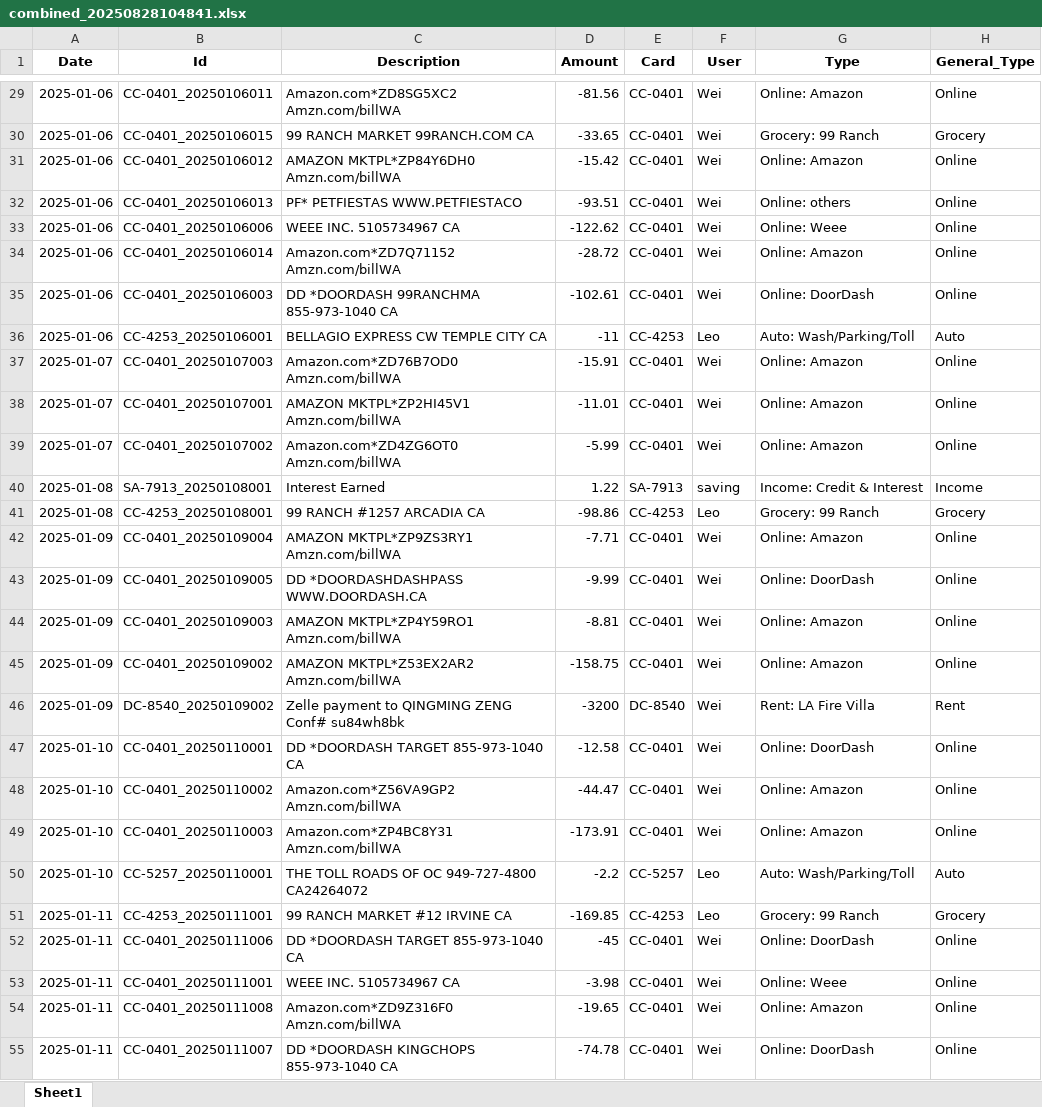
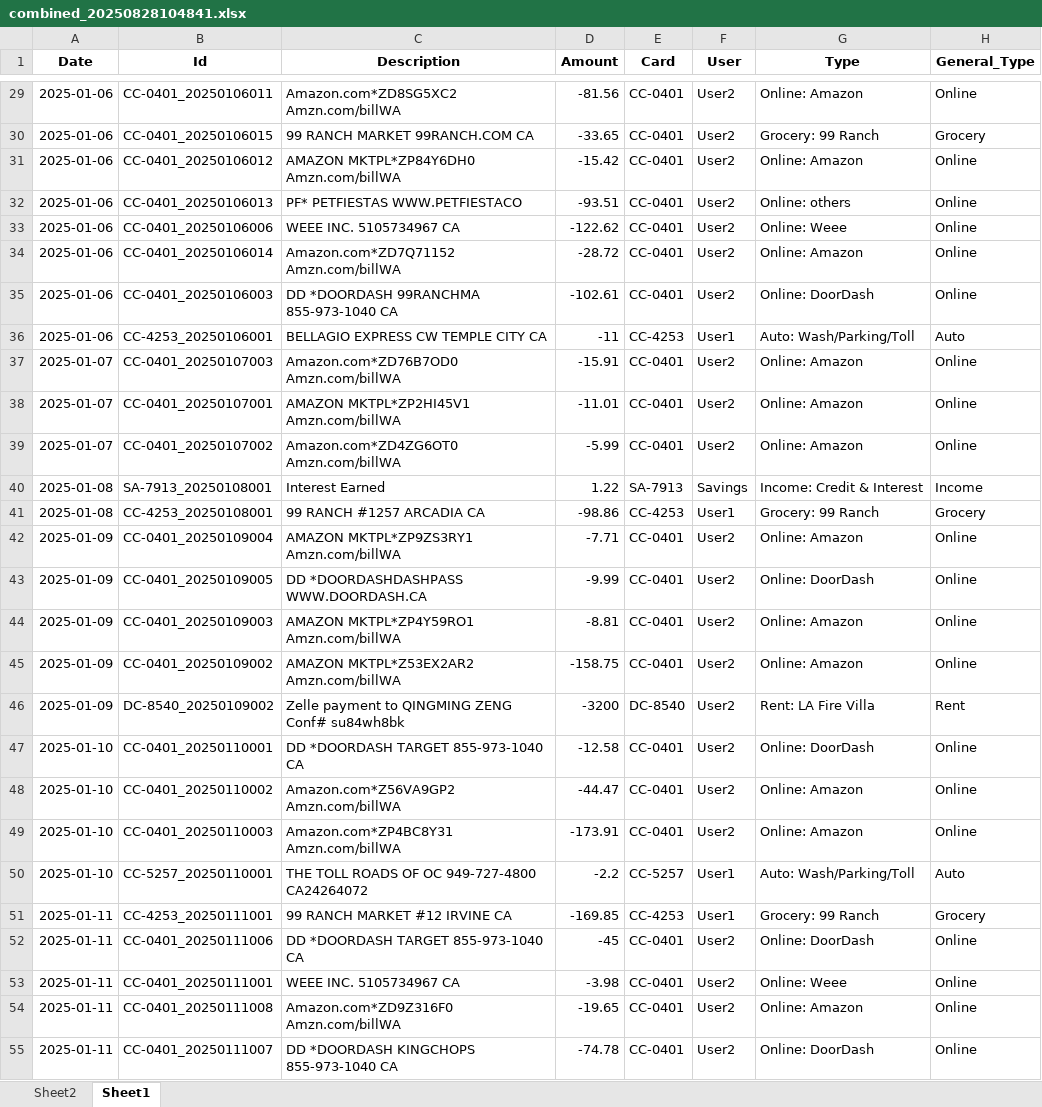
Before and after one commit to leopengningchuan/household-cashflow-analyzer, an Excel workbook: combined_20250828104841.xlsx, sheet Sheet1, drawn as a sheet; only a part is shown, gaps mark what is left out; values as stored, in another font and other column widths than the file's, no borders; the diff covers the shown part only; the diff names each change by its address in the sheet, - before the commit and + after, or states it on an @@ line.

```diff
--- a/combined_20250828104841.xlsx (sheet Sheet1)
+++ b/combined_20250828104841.xlsx (sheet Sheet1)
+sheet tab: Sheet2
-F29:F35 (User): Wei
+F29:F35 (User): User2
-F36 (User): Leo
+F36 (User): User1
-F37:F39 (User): Wei
+F37:F39 (User): User2
-F40 (User): saving
+F40 (User): Savings
-F41 (User): Leo
+F41 (User): User1
-F42:F49 (User): Wei
+F42:F49 (User): User2
-F50:F51 (User): Leo
+F50:F51 (User): User1
-F52:F55 (User): Wei
+F52:F55 (User): User2
```
Also changed, not shown: 623 edited cells elsewhere in this sheet, 1 other file.
